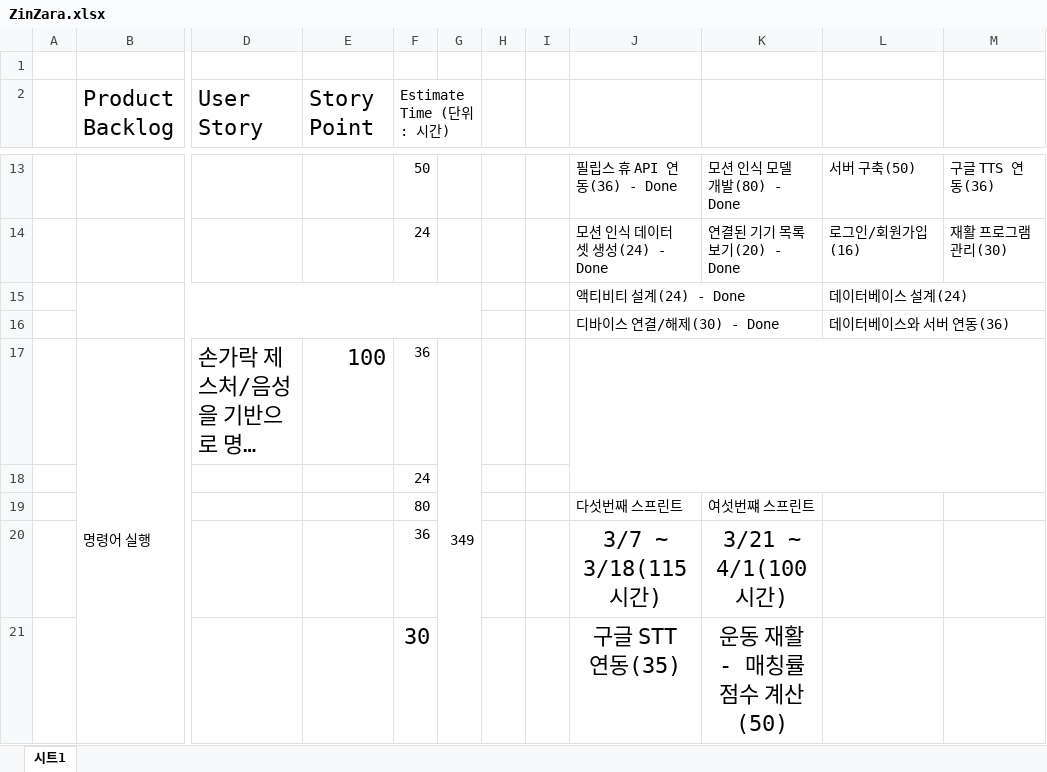
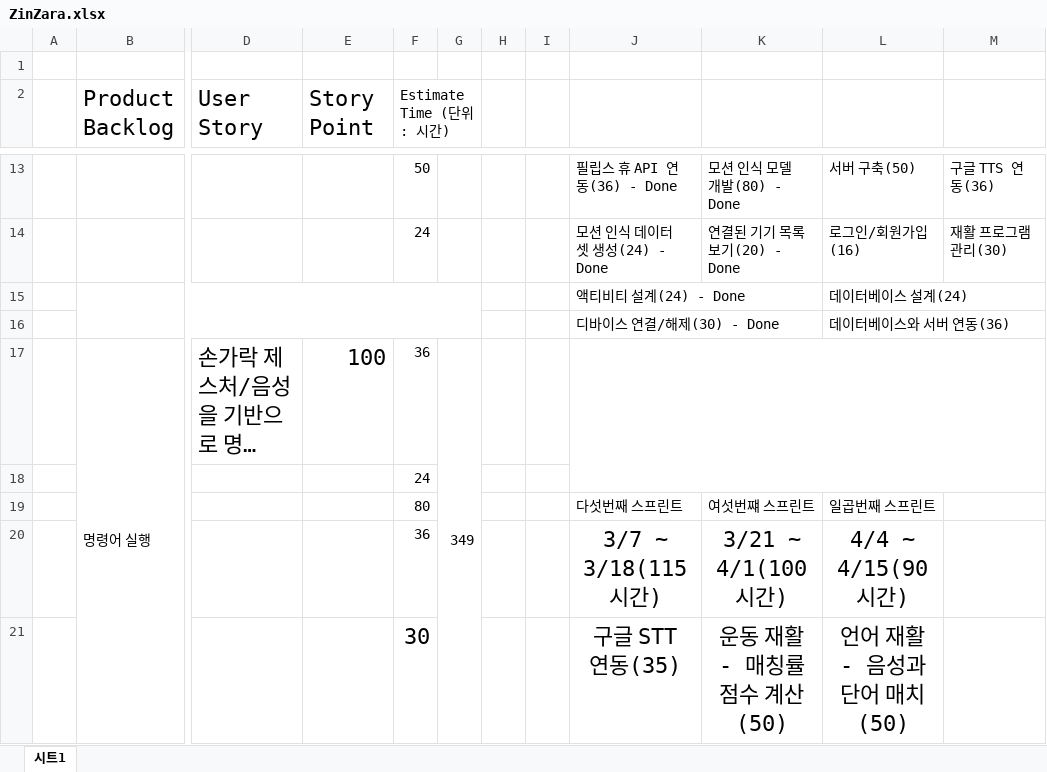
Before and after one commit to kpuce2022CD/Zinzara, an Excel workbook: document/ZinZara.xlsx, sheet 시트1, drawn as a sheet; only a part is shown, gaps mark what is left out; long unchanged cells end in …; values as stored, in another font and other column widths than the file's, no borders; the diff covers the shown part only; the diff names each change by its address in the sheet, - before the commit and + after, or states it on an @@ line.

Commit message:
일곱번째 스프린트

```diff
--- a/document/ZinZara.xlsx (sheet 시트1)
+++ b/document/ZinZara.xlsx (sheet 시트1)
-L19: (empty)
+L19: 일곱번째 스프린트
-L20: (empty)
+L20: 4/4 ~ 4/15(90시간)
-L21: (empty)
+L21: 언어 재활 - 음성과 단어 매치(50)
```
Also changed, not shown: 2 edited cells and cell formats elsewhere in this sheet.
